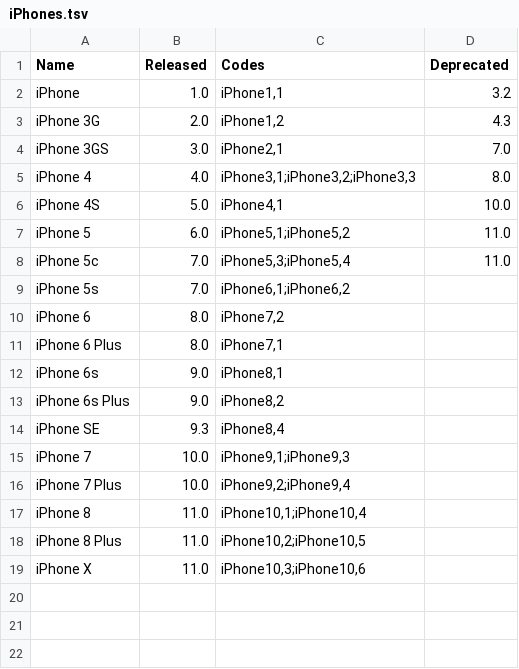
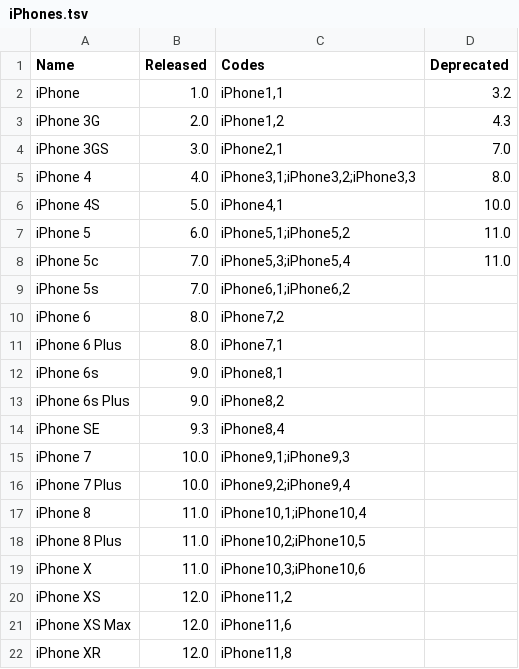
Before and after one commit to detroit-labs/Orchard, a TSV file: Data/iPhones.tsv, drawn as a sheet.

```diff
--- a/Data/iPhones.tsv
+++ b/Data/iPhones.tsv
@@ -19 +19,4 @@ iPhone 8 Plus	11.0	iPhone10,2;iPhone10,5
 iPhone X	11.0	iPhone10,3;iPhone10,6
+iPhone XS	12.0	iPhone11,2
+iPhone XS Max	12.0	iPhone11,6
+iPhone XR	12.0	iPhone11,8
```
Also changed, not shown: Data/iPads.tsv, 4 other files.
